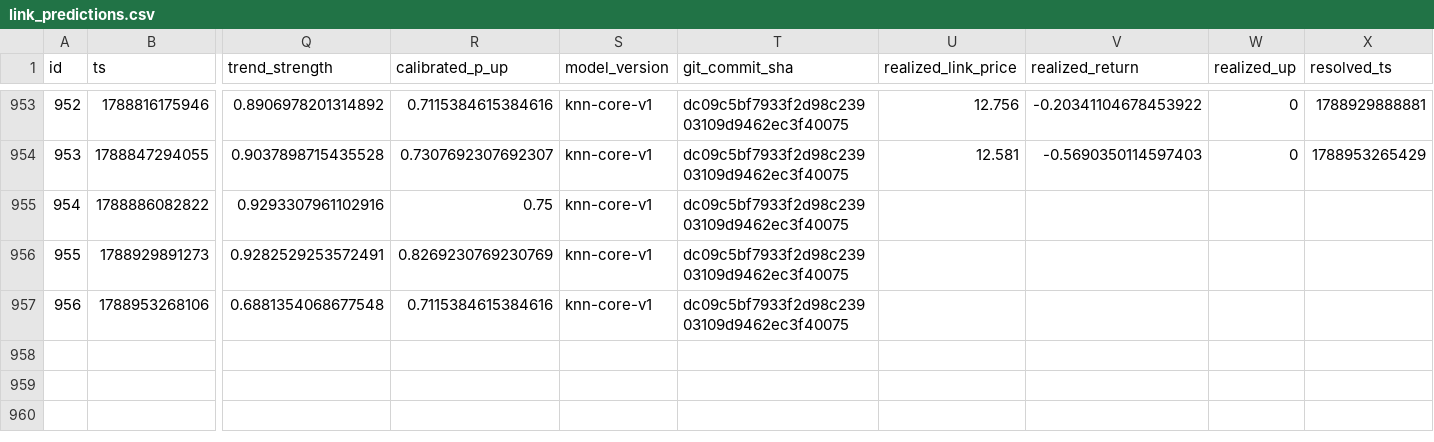
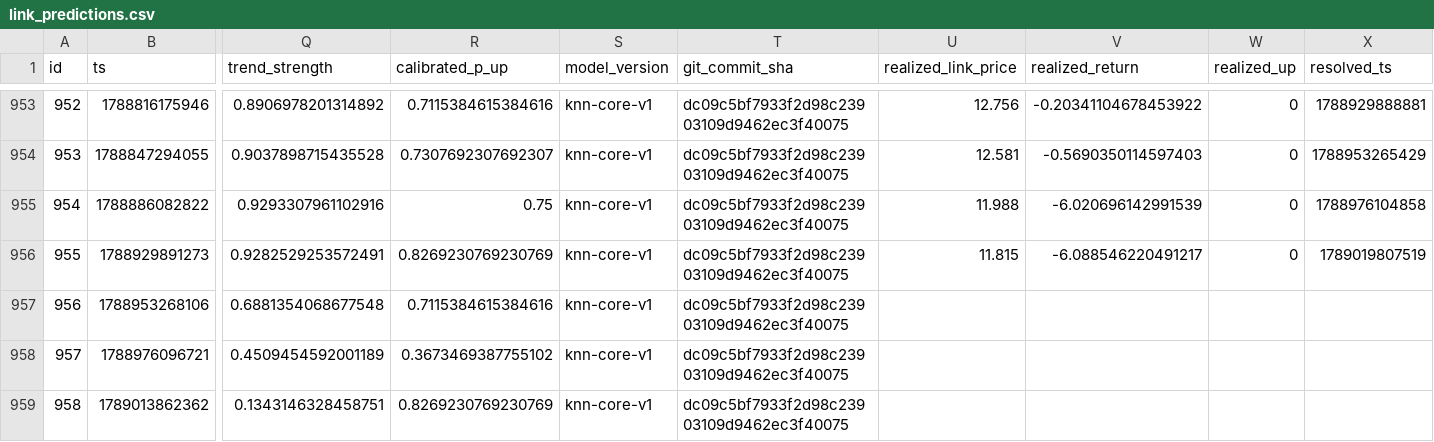
Before and after one commit to quiquandon-oss/PulseWorkerV2, a CSV file: data-exports/link_predictions.csv, drawn as a sheet; only a part is shown, gaps mark what is left out; rows hold the shown columns only; the diff names each change by its address in the sheet, - before the commit and + after, or states it on an @@ line.

```diff
--- a/data-exports/link_predictions.csv
+++ b/data-exports/link_predictions.csv
-U955 (realized_link_price): (empty)
+U955 (realized_link_price): 11.988
-V955 (realized_return): (empty)
+V955 (realized_return): -6.020696142991539
-W955:W956 (realized_up): (empty)
+W955:W956 (realized_up): 0
-X955 (resolved_ts): (empty)
+X955 (resolved_ts): 1788976104858
-U956 (realized_link_price): (empty)
+U956 (realized_link_price): 11.815
-V956 (realized_return): (empty)
+V956 (realized_return): -6.088546220491217
-X956 (resolved_ts): (empty)
+X956 (resolved_ts): 1789019807519
+row 958: 957 | 1788976096721 | 0.4509454592001189 | 0.3673469387755102 | knn-core-v1 | dc09c5bf7933f2d98c23903109d9462ec3f40075
+row 959: 958 | 1789013862362 | 0.1343146328458751 | 0.8269230769230769 | knn-core-v1 | dc09c5bf7933f2d98c23903109d9462ec3f40075
```
Also changed, not shown: data-exports/btc_predictions.csv, data-exports/challenger_predictions.csv, 3 other files.
